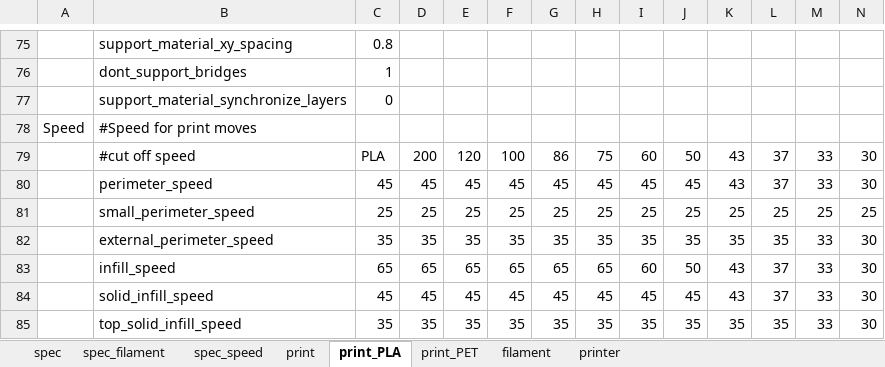
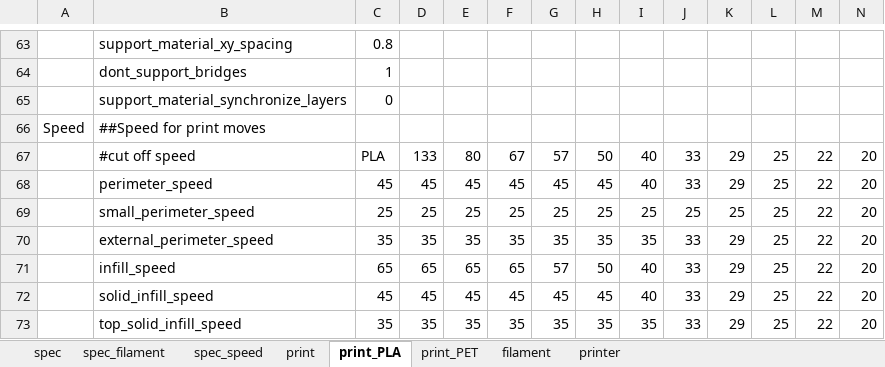
Before and after one commit to softkannan/3DPrint, an Excel workbook: slicer/for_marlin/Anycubic_PrusaSlicer_Generator_Titan_DD/Anycubic_PrusaSlicer_Generator_Titan_DD.xlsm, sheet print_PLA, drawn as a sheet; only a part is shown, gaps mark what is left out; values as stored, in another font and other column widths than the file's, no cell formats; addresses are those after the commit; the diff covers the shown part only; the diff names each change by its address in the sheet, - before the commit and + after, or states it on an @@ line.

```diff
--- a/slicer/for_marlin/Anycubic_PrusaSlicer_Generator_Titan_DD/Anycubic_PrusaSlicer_Generator_Titan_DD.xlsm (sheet print_PLA)
+++ b/slicer/for_marlin/Anycubic_PrusaSlicer_Generator_Titan_DD/Anycubic_PrusaSlicer_Generator_Titan_DD.xlsm (sheet print_PLA)
-B66: #Speed for print moves
+B66: ##Speed for print moves
-D67: 200
+D67: 133
-E67: 120
+E67: 80
-F67: 100
+F67: 67
-G67: 86
+G67: 57
-H67: 75
+H67: 50
-I67: 60
+I67: 40
-J67: 50
+J67: 33
-K67:K68: 43
+K67:K68: 29
-L67:L68: 37
+L67:L68: 25
-M67:M68: 33
+M67:M68: 22
-N67:N68: 30
+N67:N68: 20
-I68: 45
+I68: 40
-J68: 45
+J68: 33
-M69: 25
+M69: 22
-N69: 25
+N69: 20
-J70: 35
+J70: 33
-K70: 35
+K70: 29
-L70: 35
+L70: 25
-M70:M73: 33
+M70:M73: 22
-N70:N73: 30
+N70:N73: 20
-G71: 65
+G71: 57
-H71: 65
+H71: 50
-I71: 60
+I71: 40
-J71: 50
+J71: 33
-K71:K72: 43
+K71:K72: 29
-L71:L72: 37
+L71:L72: 25
-I72: 45
+I72: 40
-J72: 45
+J72: 33
-J73: 35
+J73: 33
-K73: 35
+K73: 29
-L73: 35
+L73: 25
```
Also changed, not shown: 2 added rows, 19 removed rows and 71 edited cells elsewhere in this sheet, sheet print_PET, sheet spec_filament, sheet print, sheet spec_speed, sheet printer, sheet spec, 1 more sheet, cell formats, formulas that keep their value, charts or pictures, hardware/Anycubic_Trigorilla/4Max_Pro_Firmware_Custom/LCD Serial Command Mapping/TFT-2560CommunicationProtocol.xlsx, 43 other files.
